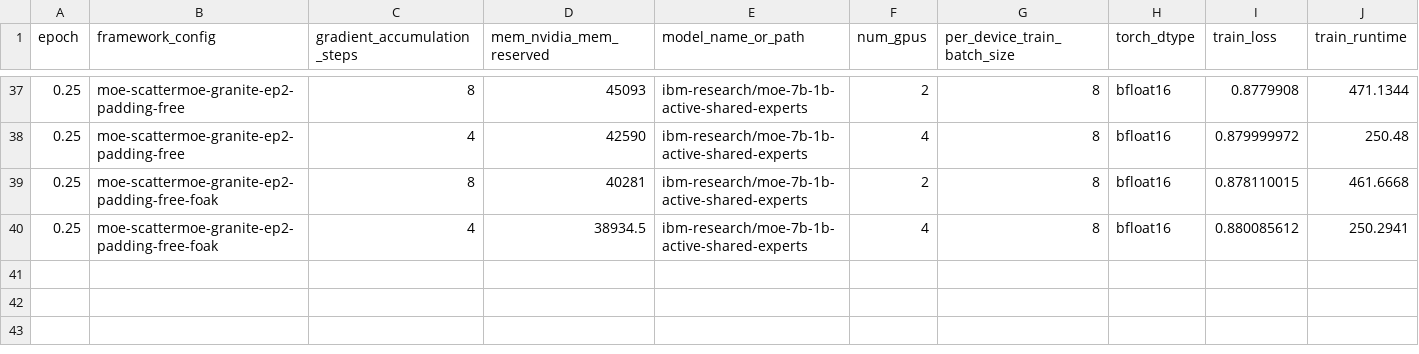
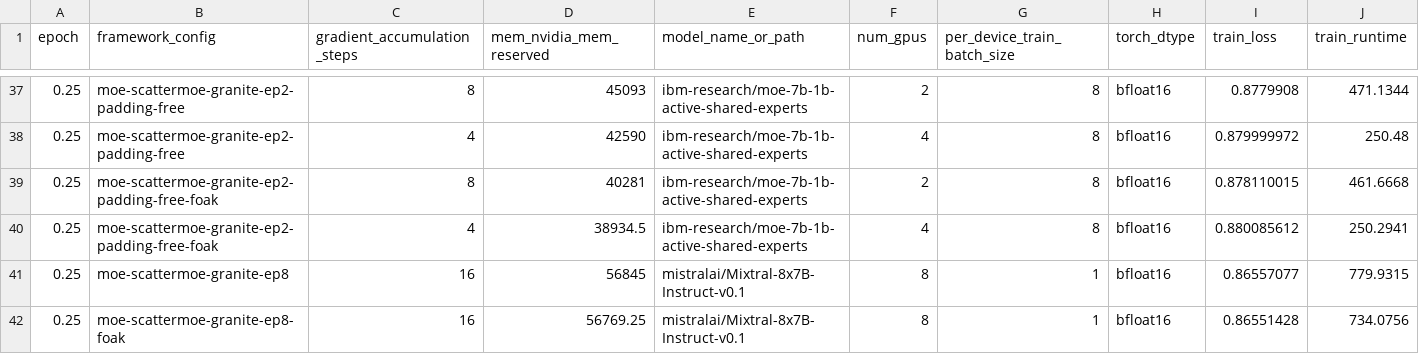
Before and after one commit to foundation-model-stack/fms-acceleration, a CSV file: scripts/benchmarks/refs/a100_80gb_moe.csv, drawn as a sheet; only a part is shown, gaps mark what is left out; rows hold the shown columns only; the diff names each change by its address in the sheet, - before the commit and + after, or states it on an @@ line.

Commit message:
feat: add mixtral results
Signed-off-by: Mehant Kammakomati <mehant.kammakomati2@ibm.com>

```diff
--- a/scripts/benchmarks/refs/a100_80gb_moe.csv
+++ b/scripts/benchmarks/refs/a100_80gb_moe.csv
+row 41: 0.25 | moe-scattermoe-granite-ep8 | 16 | 56845 | mistralai/Mixtral-8x7B-Instruct-v0.1 | 8 | 1 | bfloat16 | 0.86557077 | 779.9315
+row 42: 0.25 | moe-scattermoe-granite-ep8-foak | 16 | 56769.25 | mistralai/Mixtral-8x7B-Instruct-v0.1 | 8 | 1 | bfloat16 | 0.86551428 | 734.0756
```
